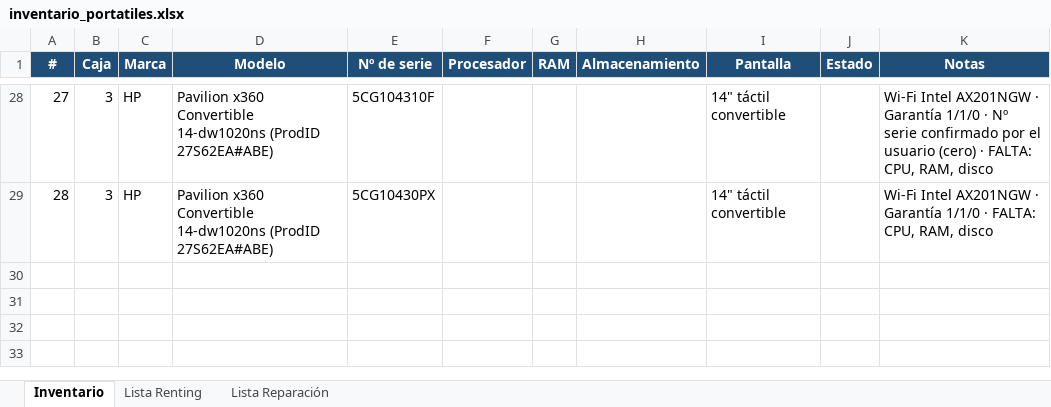
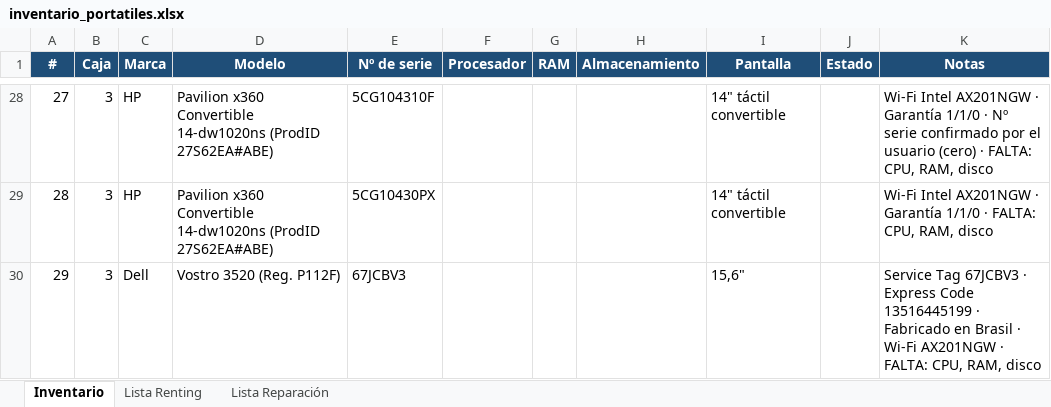
Before and after one commit to Dranicos/trabajo, an Excel workbook: inventario_portatiles.xlsx, sheet Inventario, drawn as a sheet; only a part is shown, gaps mark what is left out; values as stored, in another font and other column widths than the file's, no borders; the diff names each change by its address in the sheet, - before the commit and + after, or states it on an @@ line.

```diff
--- a/inventario_portatiles.xlsx (sheet Inventario)
+++ b/inventario_portatiles.xlsx (sheet Inventario)
+row 30: 29 | 3 | Dell | Vostro 3520 (Reg. P112F) | 67JCBV3 |  |  |  | 15,6" |  | Service Tag 67JCBV3 · Express Code 13516445199 · Fabricado en Brasil · Wi-Fi AX201NGW · FALTA: CPU, RAM, disco
```
